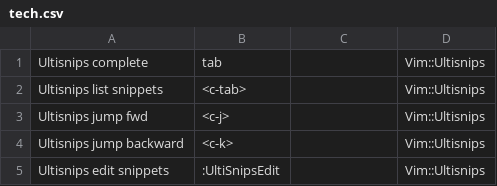
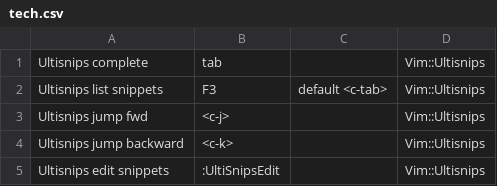
Before and after one commit to bobgreenshields/anki-flashcards, a CSV file: tech.csv, drawn as a sheet.

Commit message:
change list snippets to F3

```diff
--- a/tech.csv
+++ b/tech.csv
@@ -1,3 +1,3 @@
 Ultisnips complete;tab;;Vim::Ultisnips
-Ultisnips list snippets;<c-tab>;;Vim::Ultisnips
+Ultisnips list snippets;F3;default <c-tab>;Vim::Ultisnips
 Ultisnips jump fwd;<c-j>;;Vim::Ultisnips
```
